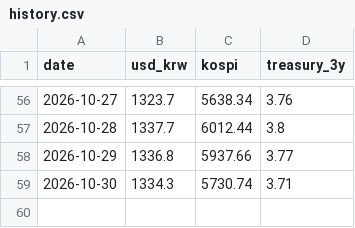
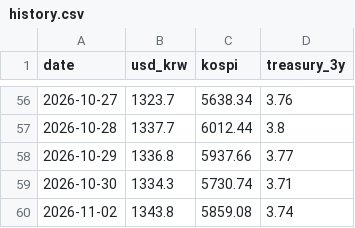
Before and after one commit to sophie-son/ecos-daily-watch, a CSV file: data/history.csv, drawn as a sheet; only a part is shown, gaps mark what is left out; the diff names each change by its address in the sheet, - before the commit and + after, or states it on an @@ line.

```diff
--- a/data/history.csv
+++ b/data/history.csv
+row 60: 2026-11-02 | 1343.8 | 5859.08 | 3.74
```
